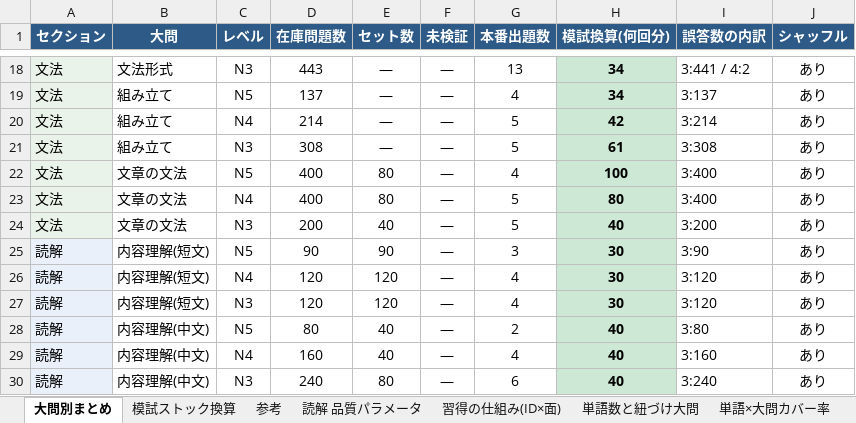
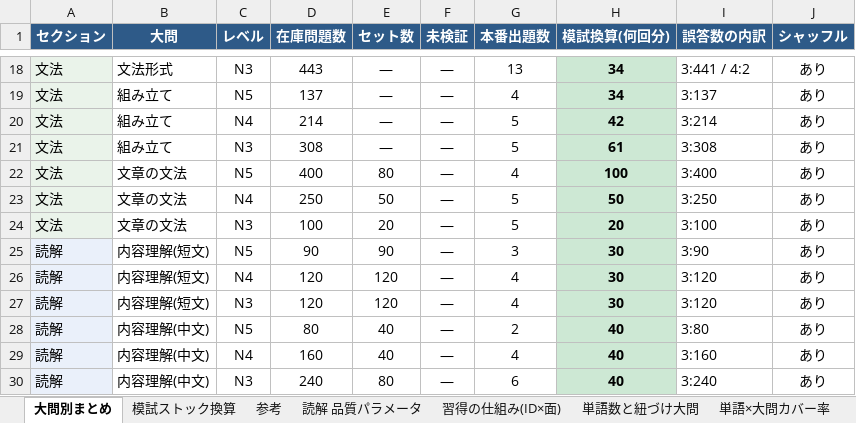
Before and after one commit to JinKato2020/safa-JLPT, an Excel workbook: memory/在庫・模試ストックまとめ.xlsx, sheet 大問別まとめ, drawn as a sheet; only a part is shown, gaps mark what is left out; values as stored, in another font and other column widths than the file's, no borders; the diff names each change by its address in the sheet, - before the commit and + after, or states it on an @@ line.

```diff
--- a/memory/在庫・模試ストックまとめ.xlsx (sheet 大問別まとめ)
+++ b/memory/在庫・模試ストックまとめ.xlsx (sheet 大問別まとめ)
-D23 (在庫問題数): 400
+D23 (在庫問題数): 250
-E23 (セット数): 80
+E23 (セット数): 50
-H23 (模試換算(何回分)): 80
+H23 (模試換算(何回分)): 50
-I23 (誤答数の内訳): 3:400
+I23 (誤答数の内訳): 3:250
-D24 (在庫問題数): 200
+D24 (在庫問題数): 100
-E24 (セット数): 40
+E24 (セット数): 20
-H24 (模試換算(何回分)): 40
+H24 (模試換算(何回分)): 20
-I24 (誤答数の内訳): 3:200
+I24 (誤答数の内訳): 3:100
```
Also changed, not shown: sheet 読解 品質パラメータ, sheet 模試ストック換算, sheet 参考, sheet 聴解 骨組みパラメータ分布, sheet 聴解攻略耐性分析, sheet 単語×大問カバー率, 18 other files.
